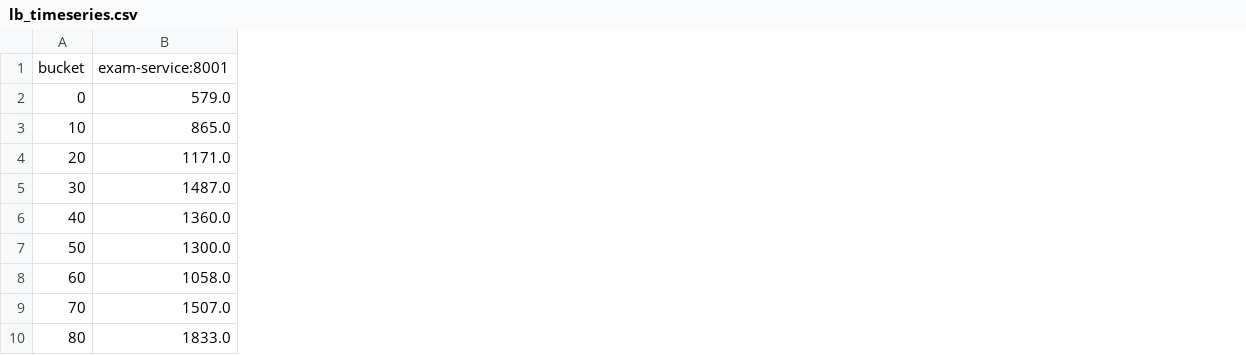
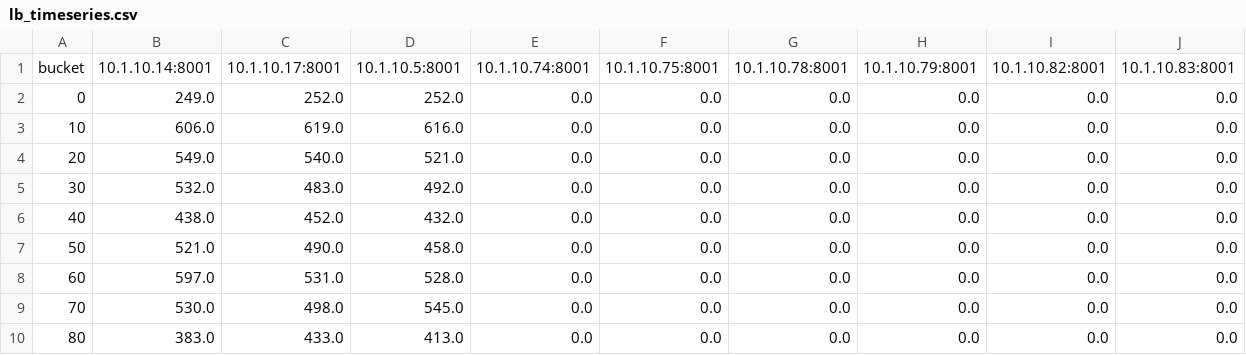
Before and after one commit to Hieu1266/DemoLVTN, a CSV file: backend/services/auth/lb_timeseries.csv, drawn as a sheet; only a part is shown; removed rows and columns are numbered as before the commit, all else as after; the diff names each change by its address in the sheet, - before the commit and + after, or states it on an @@ line.

```diff
--- a/backend/services/auth/lb_timeseries.csv
+++ b/backend/services/auth/lb_timeseries.csv
-column B, rows 1-10: exam-service:8001 | 579.0 | 865.0 | 1171.0 | 1487.0 | 1360.0 | 1300.0 | 1058.0 | 1507.0 | 1833.0
+column B, rows 1-10: 10.1.10.14:8001 | 249.0 | 606.0 | 549.0 | 532.0 | 438.0 | 521.0 | 597.0 | 530.0 | 383.0
+column C, rows 1-10: 10.1.10.17:8001 | 252.0 | 619.0 | 540.0 | 483.0 | 452.0 | 490.0 | 531.0 | 498.0 | 433.0
+column D, rows 1-10: 10.1.10.5:8001 | 252.0 | 616.0 | 521.0 | 492.0 | 432.0 | 458.0 | 528.0 | 545.0 | 413.0
+column E, rows 1-10: 10.1.10.74:8001 | 0.0 | 0.0 | 0.0 | 0.0 | 0.0 | 0.0 | 0.0 | 0.0 | 0.0
+column F, rows 1-10: 10.1.10.75:8001 | 0.0 | 0.0 | 0.0 | 0.0 | 0.0 | 0.0 | 0.0 | 0.0 | 0.0
+column G, rows 1-10: 10.1.10.78:8001 | 0.0 | 0.0 | 0.0 | 0.0 | 0.0 | 0.0 | 0.0 | 0.0 | 0.0
+column H, rows 1-10: 10.1.10.79:8001 | 0.0 | 0.0 | 0.0 | 0.0 | 0.0 | 0.0 | 0.0 | 0.0 | 0.0
+column I, rows 1-10: 10.1.10.82:8001 | 0.0 | 0.0 | 0.0 | 0.0 | 0.0 | 0.0 | 0.0 | 0.0 | 0.0
+column J, rows 1-10: 10.1.10.83:8001 | 0.0 | 0.0 | 0.0 | 0.0 | 0.0 | 0.0 | 0.0 | 0.0 | 0.0
```
Also changed, not shown: 1 other file.
